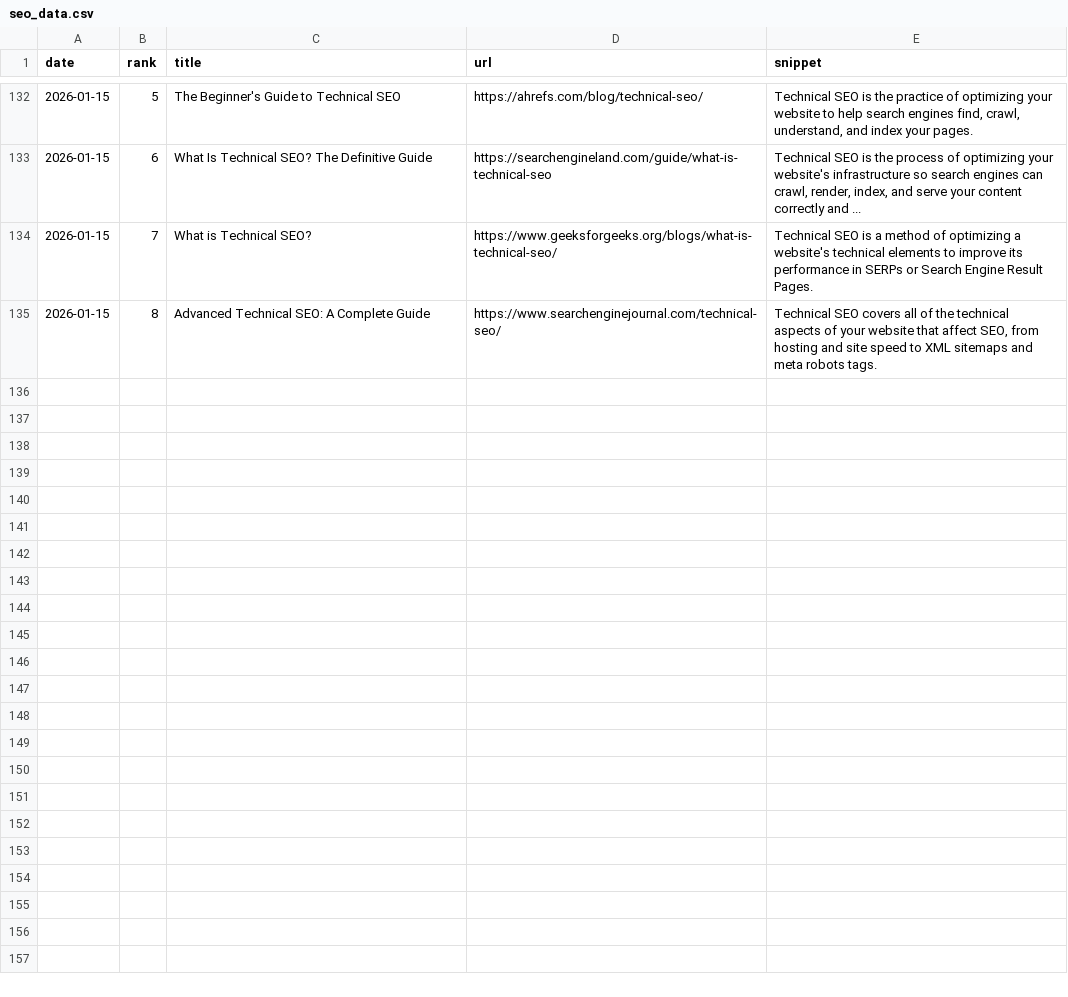
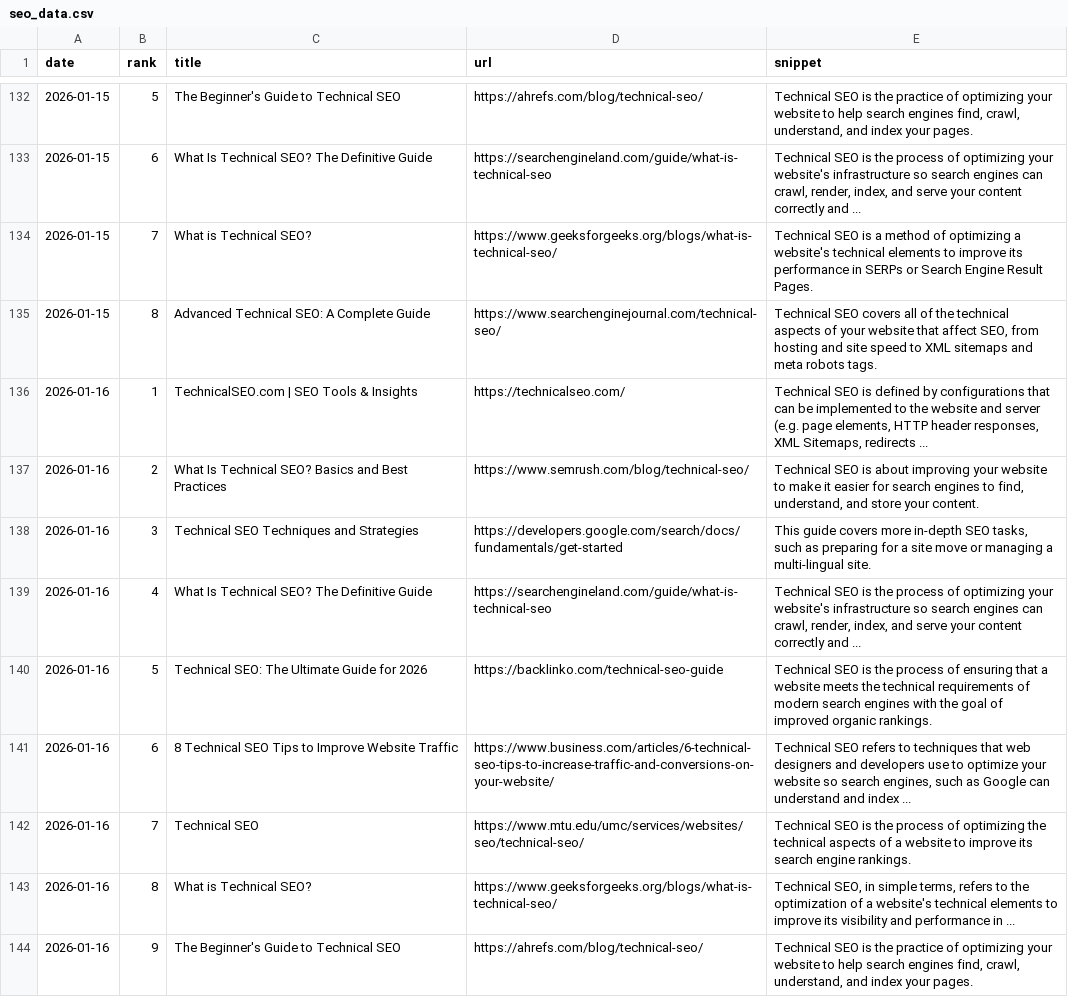
Before and after one commit to takuma51/aio-search-analyzer, a CSV file: seo_data.csv, drawn as a sheet; only a part is shown, gaps mark what is left out; the diff names each change by its address in the sheet, - before the commit and + after, or states it on an @@ line.

```diff
--- a/seo_data.csv
+++ b/seo_data.csv
+row 136: 2026-01-16 | 1 | TechnicalSEO.com | SEO Tools & Insights | https://technicalseo.com/ | Technical SEO is defined by configurations that can be implemented to the website and server (e.g. page elements, HTTP header responses, XML Sitemaps, redirects ...
+row 137: 2026-01-16 | 2 | What Is Technical SEO? Basics and Best Practices | https://www.semrush.com/blog/technical-seo/ | Technical SEO is about improving your website to make it easier for search engines to find, understand, and store your content.
+row 138: 2026-01-16 | 3 | Technical SEO Techniques and Strategies | https://developers.google.com/search/docs/fundamentals/get-started | This guide covers more in-depth SEO tasks, such as preparing for a site move or managing a multi-lingual site.
+row 139: 2026-01-16 | 4 | What Is Technical SEO? The Definitive Guide | https://searchengineland.com/guide/what-is-technical-seo | Technical SEO is the process of optimizing your website's infrastructure so search engines can crawl, render, index, and serve your content correctly and ...
+row 140: 2026-01-16 | 5 | Technical SEO: The Ultimate Guide for 2026 | https://backlinko.com/technical-seo-guide | Technical SEO is the process of ensuring that a website meets the technical requirements of modern search engines with the goal of improved organic rankings.
+row 141: 2026-01-16 | 6 | 8 Technical SEO Tips to Improve Website Traffic | https://www.business.com/articles/6-technical-seo-tips-to-increase-traffic-and-conversions-on-your-website/ | Technical SEO refers to techniques that web designers and developers use to optimize your website so search engines, such as Google can understand and index ...
+row 142: 2026-01-16 | 7 | Technical SEO | https://www.mtu.edu/umc/services/websites/seo/technical-seo/ | Technical SEO is the process of optimizing the technical aspects of a website to improve its search engine rankings.
+row 143: 2026-01-16 | 8 | What is Technical SEO? | https://www.geeksforgeeks.org/blogs/what-is-technical-seo/ | Technical SEO, in simple terms, refers to the optimization of a website's technical elements to improve its visibility and performance in ...
+row 144: 2026-01-16 | 9 | The Beginner's Guide to Technical SEO | https://ahrefs.com/blog/technical-seo/ | Technical SEO is the practice of optimizing your website to help search engines find, crawl, understand, and index your pages.
```
